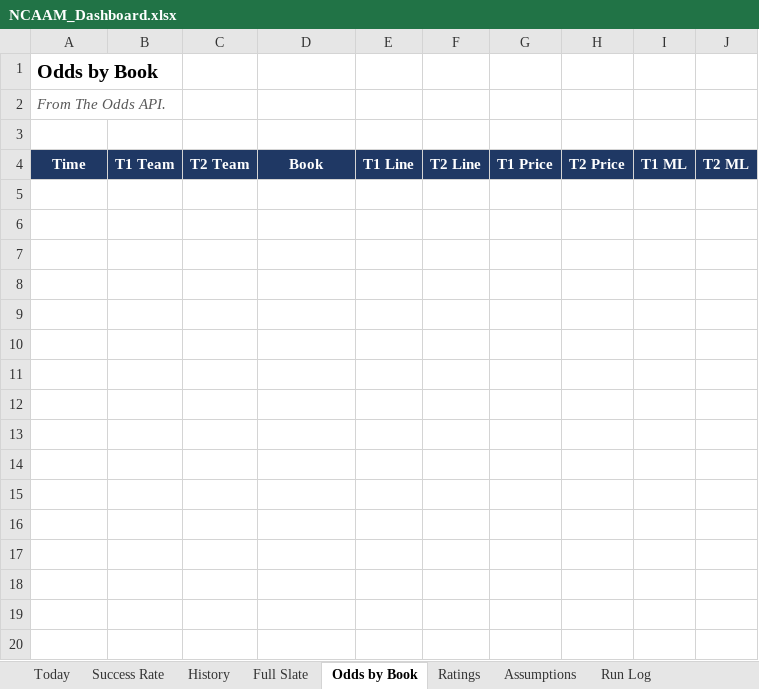
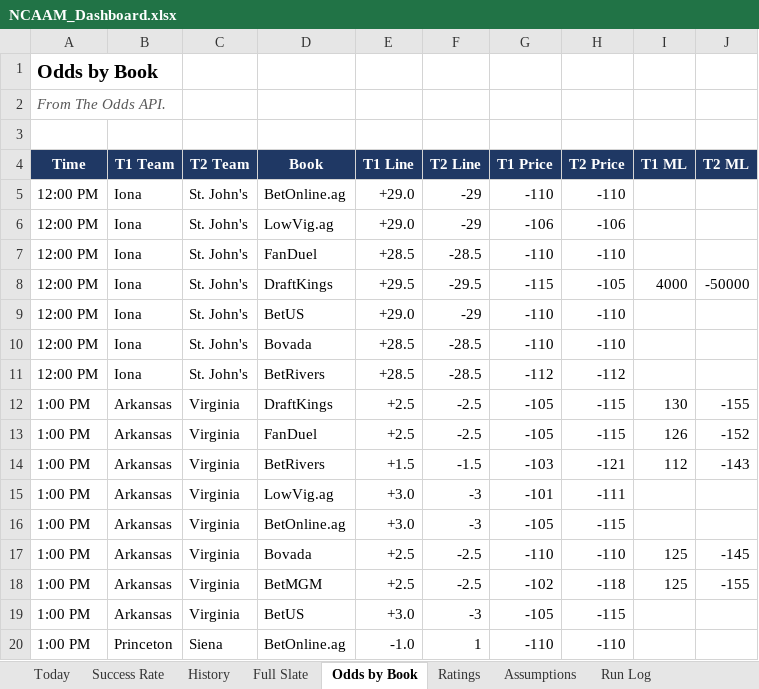
Before and after one commit to coltenmorris/ncaam-model, an Excel workbook: docs/NCAAM_Dashboard.xlsx, sheet Odds by Book, drawn as a sheet; only a part is shown; values as stored, in another font and other column widths than the file's, no borders; the diff covers the shown part only; the diff names each change by its address in the sheet, - before the commit and + after, or states it on an @@ line.

```diff
--- a/docs/NCAAM_Dashboard.xlsx (sheet Odds by Book)
+++ b/docs/NCAAM_Dashboard.xlsx (sheet Odds by Book)
+row 5: 12:00 PM | Iona | St. John's | BetOnline.ag | +29.0 | -29 | -110 | -110
+row 6: 12:00 PM | Iona | St. John's | LowVig.ag | +29.0 | -29 | -106 | -106
+row 7: 12:00 PM | Iona | St. John's | FanDuel | +28.5 | -28.5 | -110 | -110
+row 8: 12:00 PM | Iona | St. John's | DraftKings | +29.5 | -29.5 | -115 | -105 | 4000 | -50000
+row 9: 12:00 PM | Iona | St. John's | BetUS | +29.0 | -29 | -110 | -110
+row 10: 12:00 PM | Iona | St. John's | Bovada | +28.5 | -28.5 | -110 | -110
+row 11: 12:00 PM | Iona | St. John's | BetRivers | +28.5 | -28.5 | -112 | -112
+row 12: 1:00 PM | Arkansas | Virginia | DraftKings | +2.5 | -2.5 | -105 | -115 | 130 | -155
+row 13: 1:00 PM | Arkansas | Virginia | FanDuel | +2.5 | -2.5 | -105 | -115 | 126 | -152
+row 14: 1:00 PM | Arkansas | Virginia | BetRivers | +1.5 | -1.5 | -103 | -121 | 112 | -143
+row 15: 1:00 PM | Arkansas | Virginia | LowVig.ag | +3.0 | -3 | -101 | -111
+row 16: 1:00 PM | Arkansas | Virginia | BetOnline.ag | +3.0 | -3 | -105 | -115
+row 17: 1:00 PM | Arkansas | Virginia | Bovada | +2.5 | -2.5 | -110 | -110 | 125 | -145
+row 18: 1:00 PM | Arkansas | Virginia | BetMGM | +2.5 | -2.5 | -102 | -118 | 125 | -155
+row 19: 1:00 PM | Arkansas | Virginia | BetUS | +3.0 | -3 | -105 | -115
+row 20: 1:00 PM | Princeton | Siena | BetOnline.ag | -1.0 | 1 | -110 | -110
```
Also changed, not shown: 87 added rows elsewhere in this sheet, sheet Full Slate, sheet Today, sheet History, sheet Ratings, sheet Success Rate, sheet Run Log, 7 other files.
